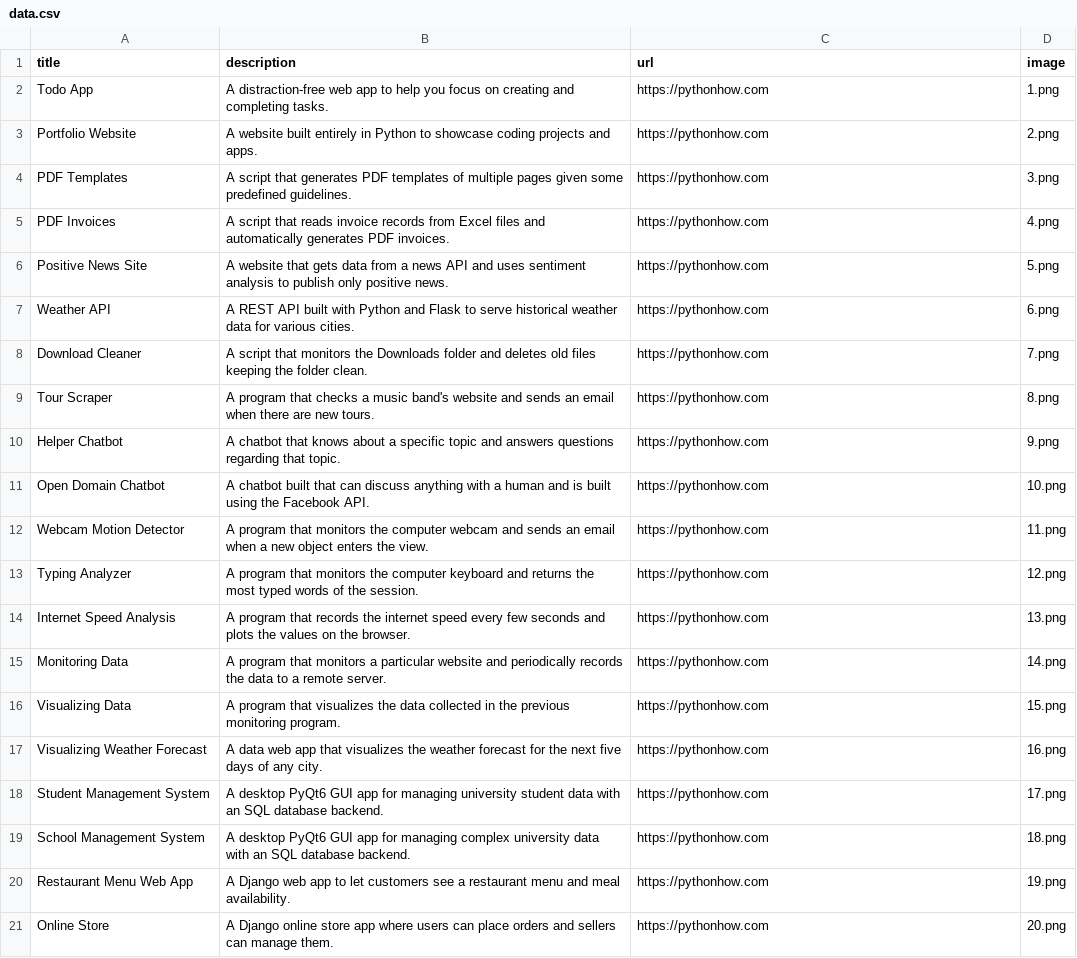
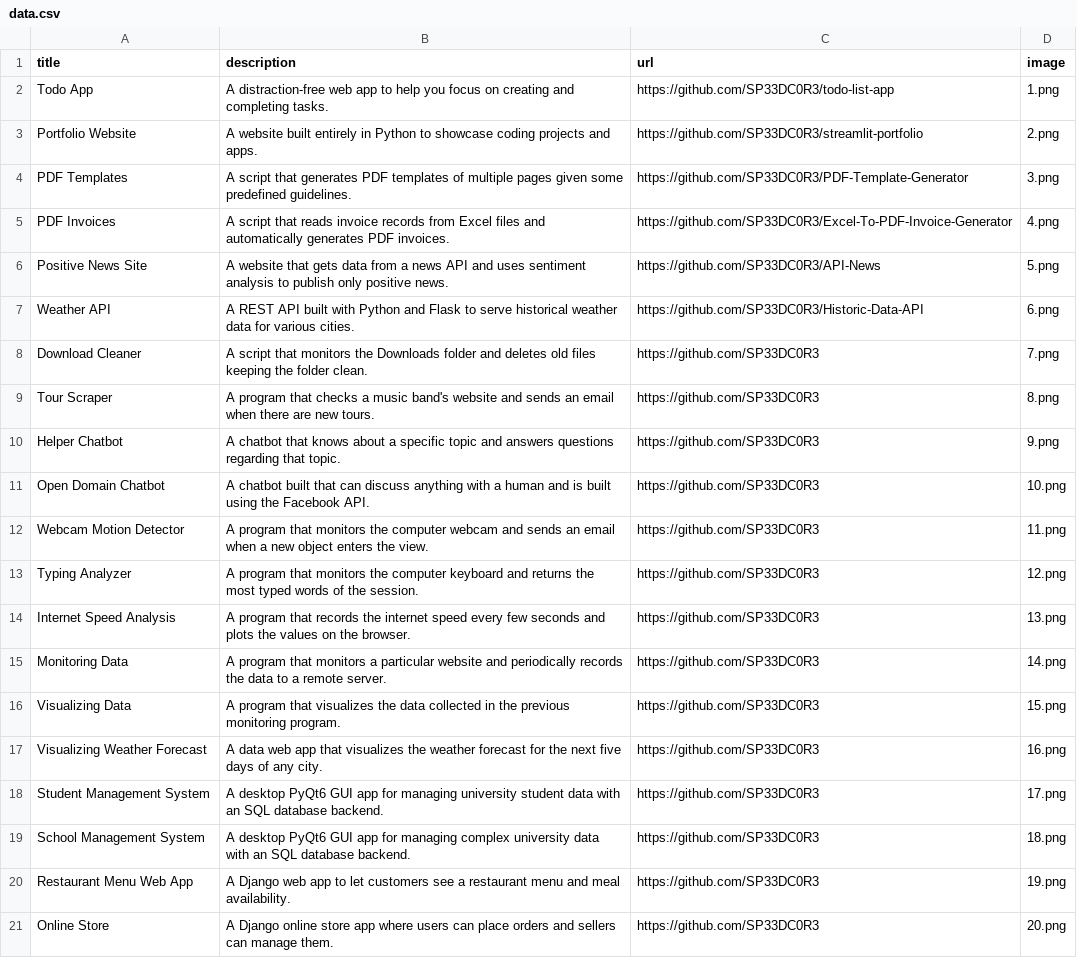
Before and after one commit to SP33DC0R3/streamlit-portfolio, a CSV file: data.csv, drawn as a sheet.

Commit message:
Updated README.md and data.csv

```diff
--- a/data.csv
+++ b/data.csv
@@ -1,21 +1,21 @@
 title;description;url;image
-Todo App;A distraction-free web app to help you focus on creating and completing tasks.;https://pythonhow.com;1.png
-Portfolio Website;A website built entirely in Python to showcase coding projects and apps.;https://pythonhow.com;2.png
-PDF Templates;A script that generates PDF templates of multiple pages given some predefined guidelines.;https://pythonhow.com;3.png
-PDF Invoices;A script that reads invoice records from Excel files and automatically generates PDF invoices.;https://pythonhow.com;4.png
-Positive News Site;A website that gets data from a news API and uses sentiment analysis to publish only positive news.;https://pythonhow.com;5.png
-Weather API;A REST API built with Python and Flask to serve historical weather data for various cities.;https://pythonhow.com;6.png
-Download Cleaner;A script that monitors the Downloads folder and deletes old files keeping the folder clean.;https://pythonhow.com;7.png
-Tour Scraper;A program that checks a music band's website and sends an email when there are new tours.;https://pythonhow.com;8.png
-Helper Chatbot;A chatbot that knows about a specific topic and answers questions regarding that topic.;https://pythonhow.com;9.png
-Open Domain Chatbot;A chatbot built that can discuss anything with a human and is built using the Facebook API.;https://pythonhow.com;10.png
-Webcam Motion Detector;A program that monitors the computer webcam and sends an email when a new object enters the view.;https://pythonhow.com;11.png
-Typing Analyzer;A program that monitors the computer keyboard and returns the most typed words of the session.;https://pythonhow.com;12.png
-Internet Speed Analysis;A program that records the internet speed every few seconds and plots the values on the browser.;https://pythonhow.com;13.png
-Monitoring Data;A program that monitors a particular website and periodically records the data to a remote server.;https://pythonhow.com;14.png
-Visualizing Data;A program that visualizes the data collected in the previous monitoring program. ;https://pythonhow.com;15.png
-Visualizing Weather Forecast;A data web app that visualizes the weather forecast for the next five days of any city.;https://pythonhow.com;16.png
-Student Management System;A desktop PyQt6 GUI app for managing university student data with an SQL database backend.;https://pythonhow.com;17.png
-School Management System;A desktop PyQt6 GUI app for managing complex university data with an SQL database backend.;https://pythonhow.com;18.png
-Restaurant Menu Web App;A Django web app to let customers see a restaurant menu and meal availability.;https://pythonhow.com;19.png
-Online Store;A Django online store app where users can place orders and sellers can manage them.;https://pythonhow.com;20.png
+Todo App;A distraction-free web app to help you focus on creating and completing tasks.;https://github.com/SP33DC0R3/todo-list-app;1.png
+Portfolio Website;A website built entirely in Python to showcase coding projects and apps.;https://github.com/SP33DC0R3/streamlit-portfolio;2.png
+PDF Templates;A script that generates PDF templates of multiple pages given some predefined guidelines.;https://github.com/SP33DC0R3/PDF-Template-Generator;3.png
+PDF Invoices;A script that reads invoice records from Excel files and automatically generates PDF invoices.;https://github.com/SP33DC0R3/Excel-To-PDF-Invoice-Generator;4.png
+Positive News Site;A website that gets data from a news API and uses sentiment analysis to publish only positive news.;https://github.com/SP33DC0R3/API-News;5.png
+Weather API;A REST API built with Python and Flask to serve historical weather data for various cities.;https://github.com/SP33DC0R3/Historic-Data-API;6.png
+Download Cleaner;A script that monitors the Downloads folder and deletes old files keeping the folder clean.;https://github.com/SP33DC0R3;7.png
+Tour Scraper;A program that checks a music band's website and sends an email when there are new tours.;https://github.com/SP33DC0R3;8.png
+Helper Chatbot;A chatbot that knows about a specific topic and answers questions regarding that topic.;https://github.com/SP33DC0R3;9.png
+Open Domain Chatbot;A chatbot built that can discuss anything with a human and is built using the Facebook API.;https://github.com/SP33DC0R3;10.png
+Webcam Motion Detector;A program that monitors the computer webcam and sends an email when a new object enters the view.;https://github.com/SP33DC0R3;11.png
+Typing Analyzer;A program that monitors the computer keyboard and returns the most typed words of the session.;https://github.com/SP33DC0R3;12.png
+Internet Speed Analysis;A program that records the internet speed every few seconds and plots the values on the browser.;https://github.com/SP33DC0R3;13.png
+Monitoring Data;A program that monitors a particular website and periodically records the data to a remote server.;https://github.com/SP33DC0R3;14.png
+Visualizing Data;A program that visualizes the data collected in the previous monitoring program. ;https://github.com/SP33DC0R3;15.png
+Visualizing Weather Forecast;A data web app that visualizes the weather forecast for the next five days of any city.;https://github.com/SP33DC0R3;16.png
+Student Management System;A desktop PyQt6 GUI app for managing university student data with an SQL database backend.;https://github.com/SP33DC0R3;17.png
+School Management System;A desktop PyQt6 GUI app for managing complex university data with an SQL database backend.;https://github.com/SP33DC0R3;18.png
+Restaurant Menu Web App;A Django web app to let customers see a restaurant menu and meal availability.;https://github.com/SP33DC0R3;19.png
+Online Store;A Django online store app where users can place orders and sellers can manage them.;https://github.com/SP33DC0R3;20.png
```
Also changed, not shown: 3 other files.
